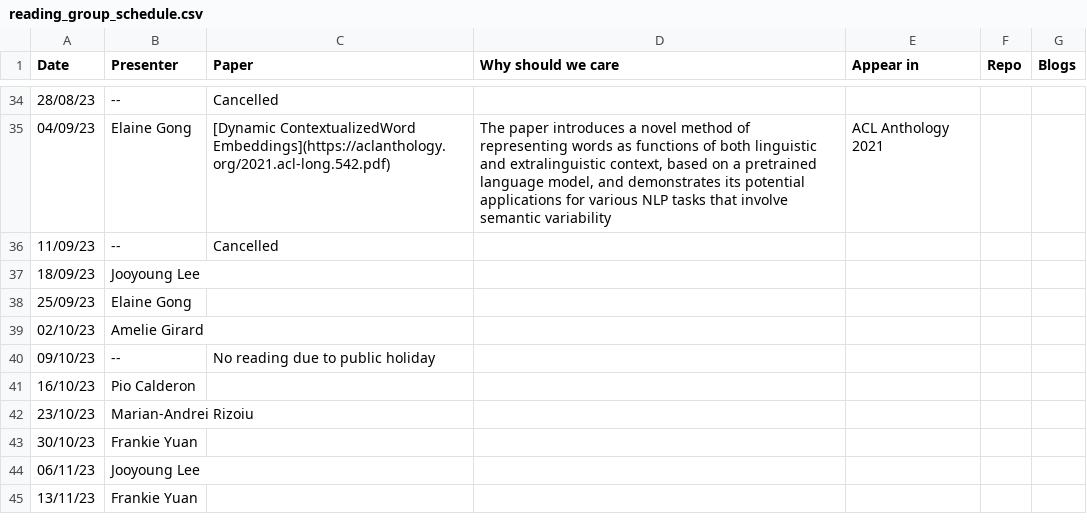
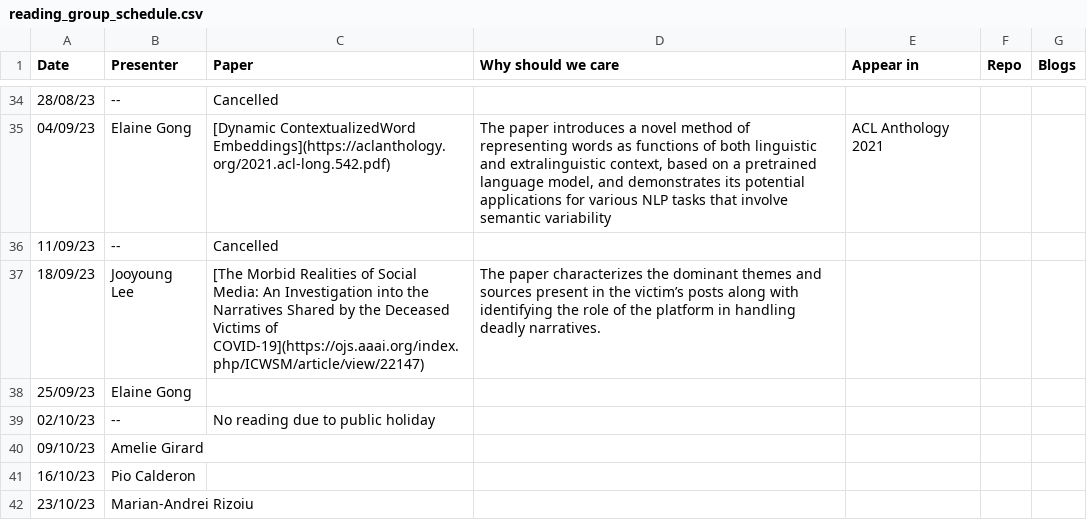
Before and after one commit to leagueofscholars/behavioral-ds.github.io, a CSV file: content/reading/reading_group_schedule.csv, drawn as a sheet; only a part is shown, gaps mark what is left out; the shorter side is filled out with more unchanged rows.

Commit message:
Update reading_group_schedule.csv
update!!!!!!

```diff
--- a/content/reading/reading_group_schedule.csv
+++ b/content/reading/reading_group_schedule.csv
@@ -36,6 +36,6 @@ Date,Presenter,Paper,Why should we care,Appear in,Repo,Blogs
 11/09/23,--,Cancelled,,,,
-18/09/23,Jooyoung Lee,,,,,
+18/09/23,Jooyoung Lee,[The Morbid Realities of Social Media: An Investigation into the Narratives Shared by the Deceased Victims of COVID-19](https://ojs.aaai.org/index.php/ICWSM/article/view/22147),"The paper characterizes the dominant themes and sources present in the victim’s posts along with identifying the role of the platform in handling deadly narratives.",,,
 25/09/23,Elaine Gong,,,,,
-02/10/23,Amelie Girard,,,,,
-09/10/23,--,No reading due to public holiday,,,,
+02/10/23,--, No reading due to public holiday,,,,
+09/10/23,Amelie Girard,,,,,
 16/10/23,Pio Calderon,,,,,
```
